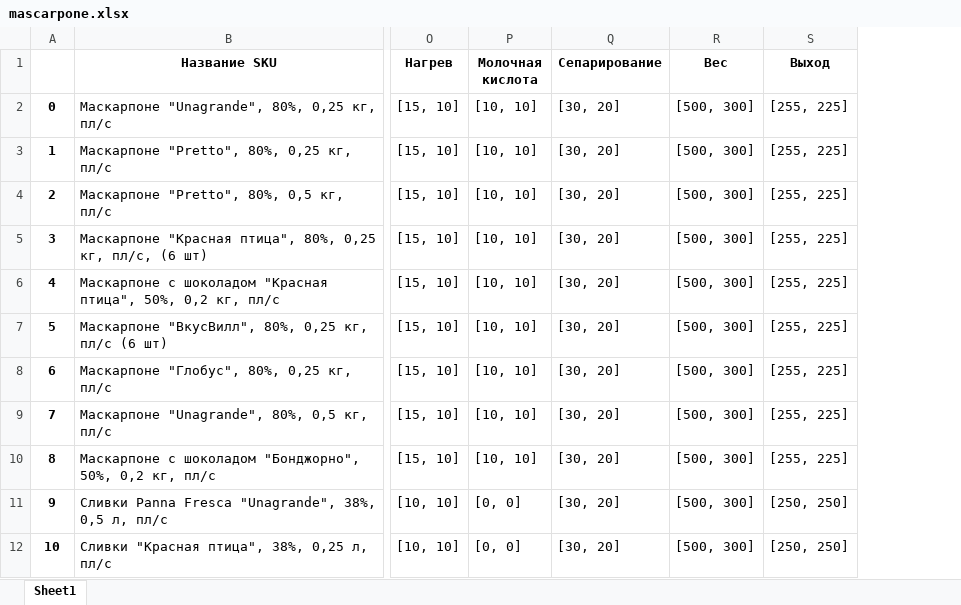
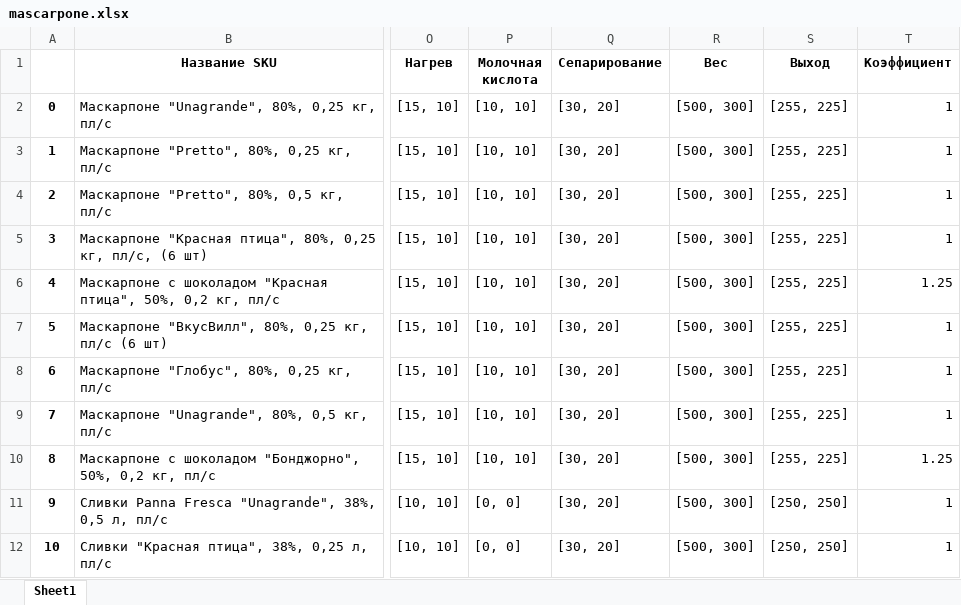
Before and after one commit to nkrokhmal/umalat, an Excel workbook: app/data/params/mascarpone.xlsx, sheet Sheet1, drawn as a sheet; only a part is shown, gaps mark what is left out; values as stored, in another font and other column widths than the file's, no borders; the diff names each change by its address in the sheet, - before the commit and + after, or states it on an @@ line.

```diff
--- a/app/data/params/mascarpone.xlsx (sheet Sheet1)
+++ b/app/data/params/mascarpone.xlsx (sheet Sheet1)
+column T (Коэффициент), rows 2-12: 1 | 1 | 1 | 1 | 1.25 | 1 | 1 | 1 | 1.25 | 1 | 1
```
Also changed, not shown: app/data/params/mozzarella.xlsx, app/data/params/ricotta.xlsx, 9 other files.
